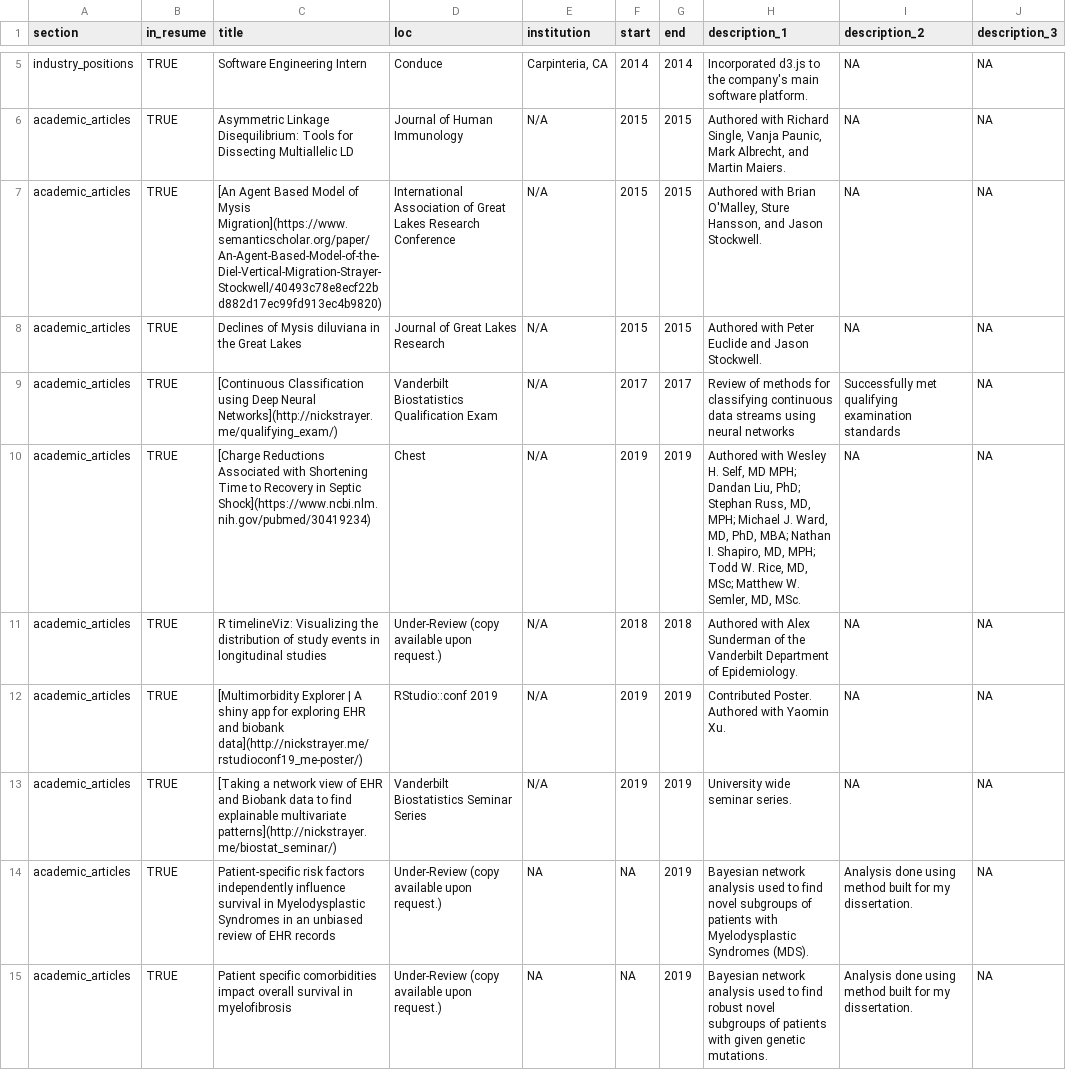
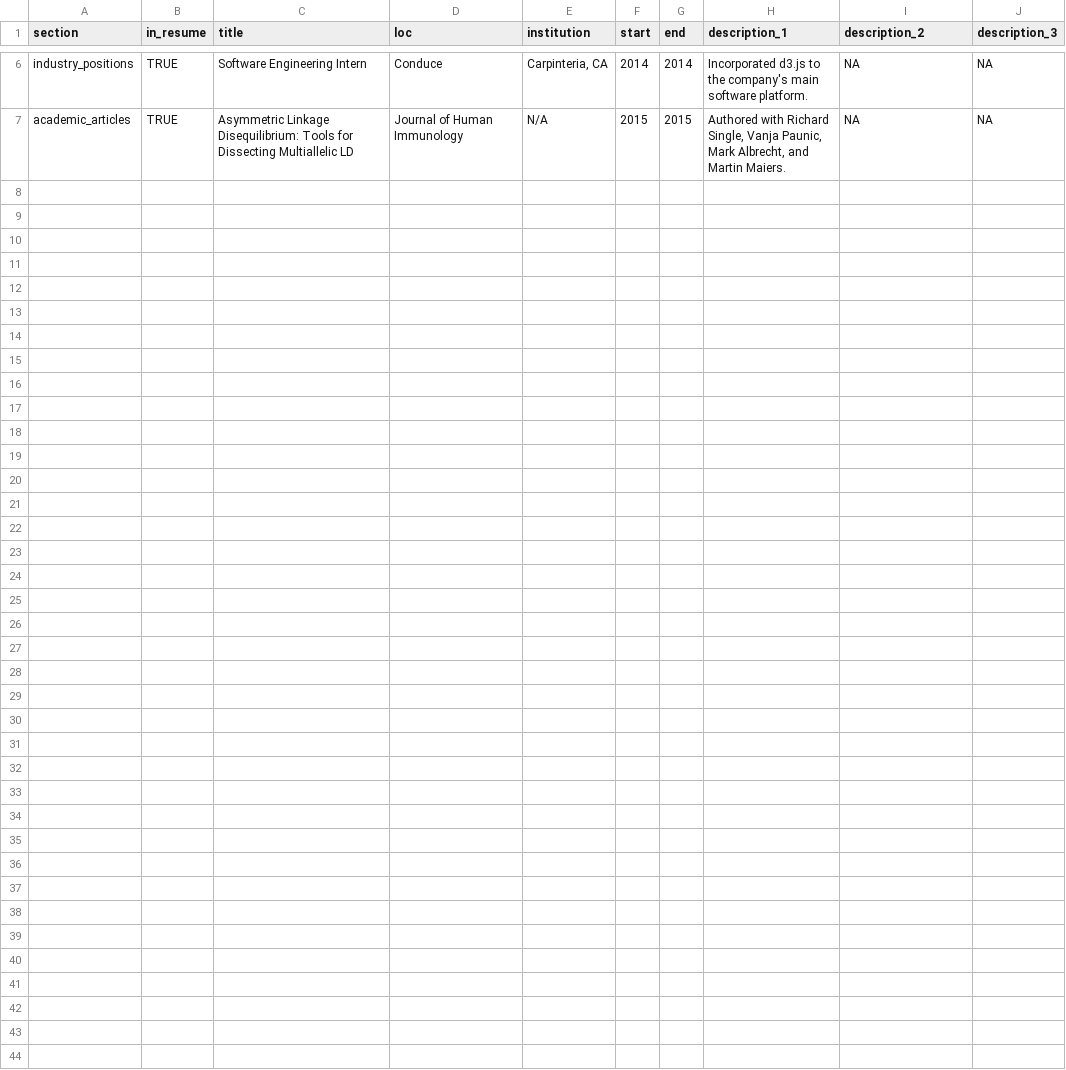
Before and after one commit to kunlei/pagedown-resume, a CSV file: positions.csv, drawn as a sheet; only a part is shown, gaps mark what is left out; removed rows and columns are numbered as before the commit, all else as after; the diff covers the shown part only; the diff names each change by its address in the sheet, - before the commit and + after, or states it on an @@ line.

```diff
--- a/positions.csv
+++ b/positions.csv
-row 7: academic_articles | TRUE | [An Agent Based Model of Mysis Migration](https://www.semanticscholar.org/paper/An-Agent-Based-Model-of-the-Diel-Vertical-Migration-Strayer-Stockwell/40493c78e8ecf22bd882d17ec99fd913ec4b9820) | International Association of Great Lakes Research Conference | N/A | 2015 | 2015 | Authored with Brian O'Malley, Sture Hansson, and Jason Stockwell. | NA | NA
-row 8: academic_articles | TRUE | Declines of Mysis diluviana in the Great Lakes | Journal of Great Lakes Research | N/A | 2015 | 2015 | Authored with Peter Euclide and Jason Stockwell. | NA | NA
-row 9: academic_articles | TRUE | [Continuous Classification using Deep Neural Networks](http://nickstrayer.me/qualifying_exam/) | Vanderbilt Biostatistics Qualification Exam | N/A | 2017 | 2017 | Review of methods for classifying continuous data streams using neural networks | Successfully met qualifying examination standards | NA
-row 10: academic_articles | TRUE | [Charge Reductions Associated with Shortening Time to Recovery in Septic Shock](https://www.ncbi.nlm.nih.gov/pubmed/30419234) | Chest | N/A | 2019 | 2019 | Authored with Wesley H. Self, MD MPH; Dandan Liu, PhD; Stephan Russ, MD, MPH; Michael J. Ward, MD, PhD, MBA; Nathan I. Shapiro, MD, MPH; Todd W. Rice, MD, MSc; Matthew W. Semler, MD, MSc. | NA | NA
-row 11: academic_articles | TRUE | R timelineViz: Visualizing the distribution of study events in longitudinal studies | Under-Review (copy available upon request.) | N/A | 2018 | 2018 | Authored with Alex Sunderman of the Vanderbilt Department of Epidemiology. | NA | NA
-row 12: academic_articles | TRUE | [Multimorbidity Explorer | A shiny app for exploring EHR and biobank data](http://nickstrayer.me/rstudioconf19_me-poster/) | RStudio::conf 2019 | N/A | 2019 | 2019 | Contributed Poster. Authored with Yaomin Xu. | NA | NA
-row 13: academic_articles | TRUE | [Taking a network view of EHR and Biobank data to find explainable multivariate patterns](http://nickstrayer.me/biostat_seminar/) | Vanderbilt Biostatistics Seminar Series | N/A | 2019 | 2019 | University wide seminar series. | NA | NA
-row 14: academic_articles | TRUE | Patient-specific risk factors independently influence survival in Myelodysplastic Syndromes in an unbiased review of EHR records | Under-Review (copy available upon request.) | NA | NA | 2019 | Bayesian network analysis used to find novel subgroups of patients with Myelodysplastic Syndromes (MDS). | Analysis done using method built for my dissertation. | NA
-row 15: academic_articles | TRUE | Patient specific comorbidities impact overall survival in myelofibrosis | Under-Review (copy available upon request.) | NA | NA | 2019 | Bayesian network analysis used to find robust novel subgroups of patients with given genetic mutations. | Analysis done using method built for my dissertation. | NA
```
Also changed, not shown: 3 added rows and 2 removed rows elsewhere in this file, 6 other files.
